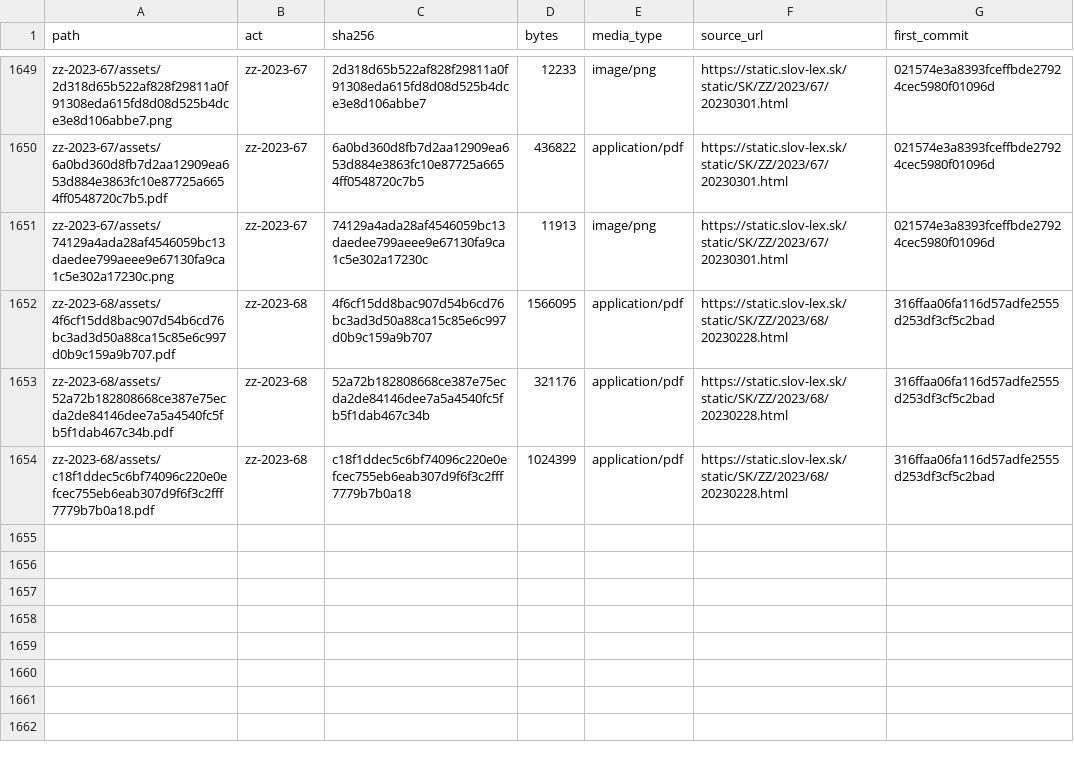
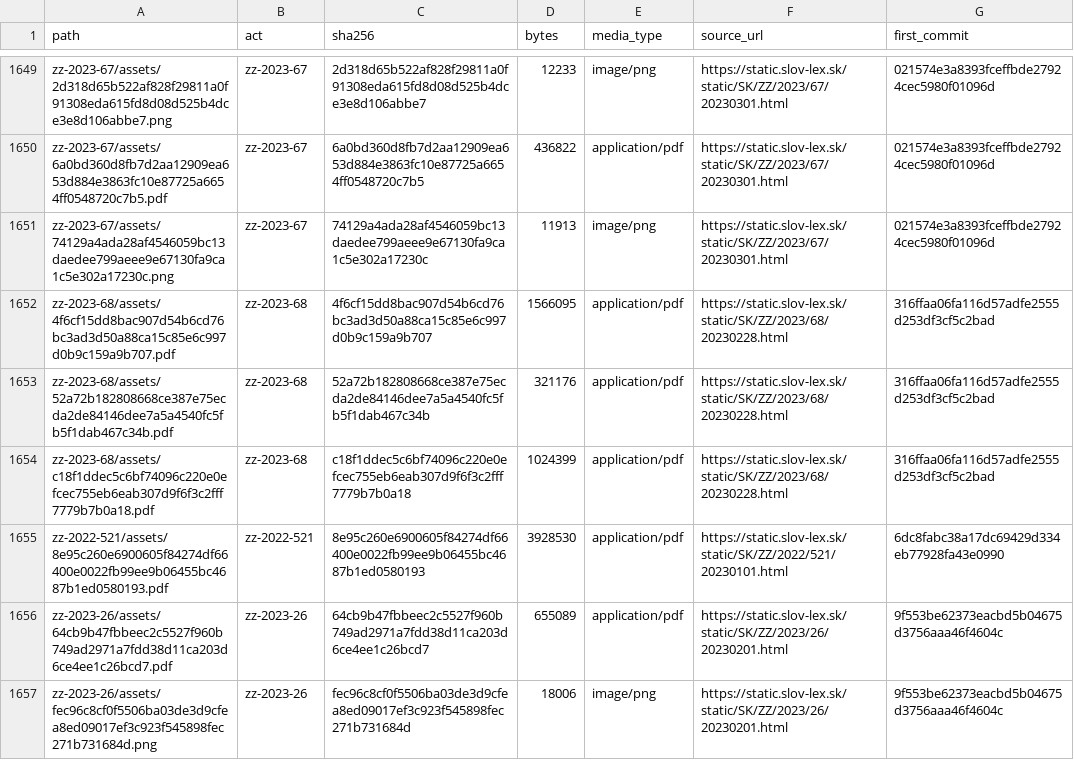
Before and after one commit to lexifina/slovakia-law, a TSV file: data/assets.tsv, drawn as a sheet; only a part is shown, gaps mark what is left out; the diff names each change by its address in the sheet, - before the commit and + after, or states it on an @@ line.

Commit message:
Účinné predpisy: 10 pridaných (aktuálne znenie), corpus.json, README, REPRODUCE, tabuľky
Appended 10 acts in force as their current version; data retrieved 2026-11-02. Images and
annex PDFs are kept as published in each act's assets/ folder (data/assets.tsv); the reader keeps the
source order of sections; tools/check_wave3.py checks the appended record.

Kind: documentation

```diff
--- a/data/assets.tsv
+++ b/data/assets.tsv
+row 1655: zz-2022-521/assets/8e95c260e6900605f84274df66400e0022fb99ee9b06455bc4687b1ed0580193.pdf | zz-2022-521 | 8e95c260e6900605f84274df66400e0022fb99ee9b06455bc4687b1ed0580193 | 3928530 | application/pdf | https://static.slov-lex.sk/static/SK/ZZ/2022/521/20230101.html | 6dc8fabc38a17dc69429d334eb77928fa43e0990
+row 1656: zz-2023-26/assets/64cb9b47fbbeec2c5527f960b749ad2971a7fdd38d11ca203d6ce4ee1c26bcd7.pdf | zz-2023-26 | 64cb9b47fbbeec2c5527f960b749ad2971a7fdd38d11ca203d6ce4ee1c26bcd7 | 655089 | application/pdf | https://static.slov-lex.sk/static/SK/ZZ/2023/26/20230201.html | 9f553be62373eacbd5b04675d3756aaa46f4604c
+row 1657: zz-2023-26/assets/fec96c8cf0f5506ba03de3d9cfea8ed09017ef3c923f545898fec271b731684d.png | zz-2023-26 | fec96c8cf0f5506ba03de3d9cfea8ed09017ef3c923f545898fec271b731684d | 18006 | image/png | https://static.slov-lex.sk/static/SK/ZZ/2023/26/20230201.html | 9f553be62373eacbd5b04675d3756aaa46f4604c
```
Also changed, not shown: data/ucinne-predpisy.csv, 4 other files.
